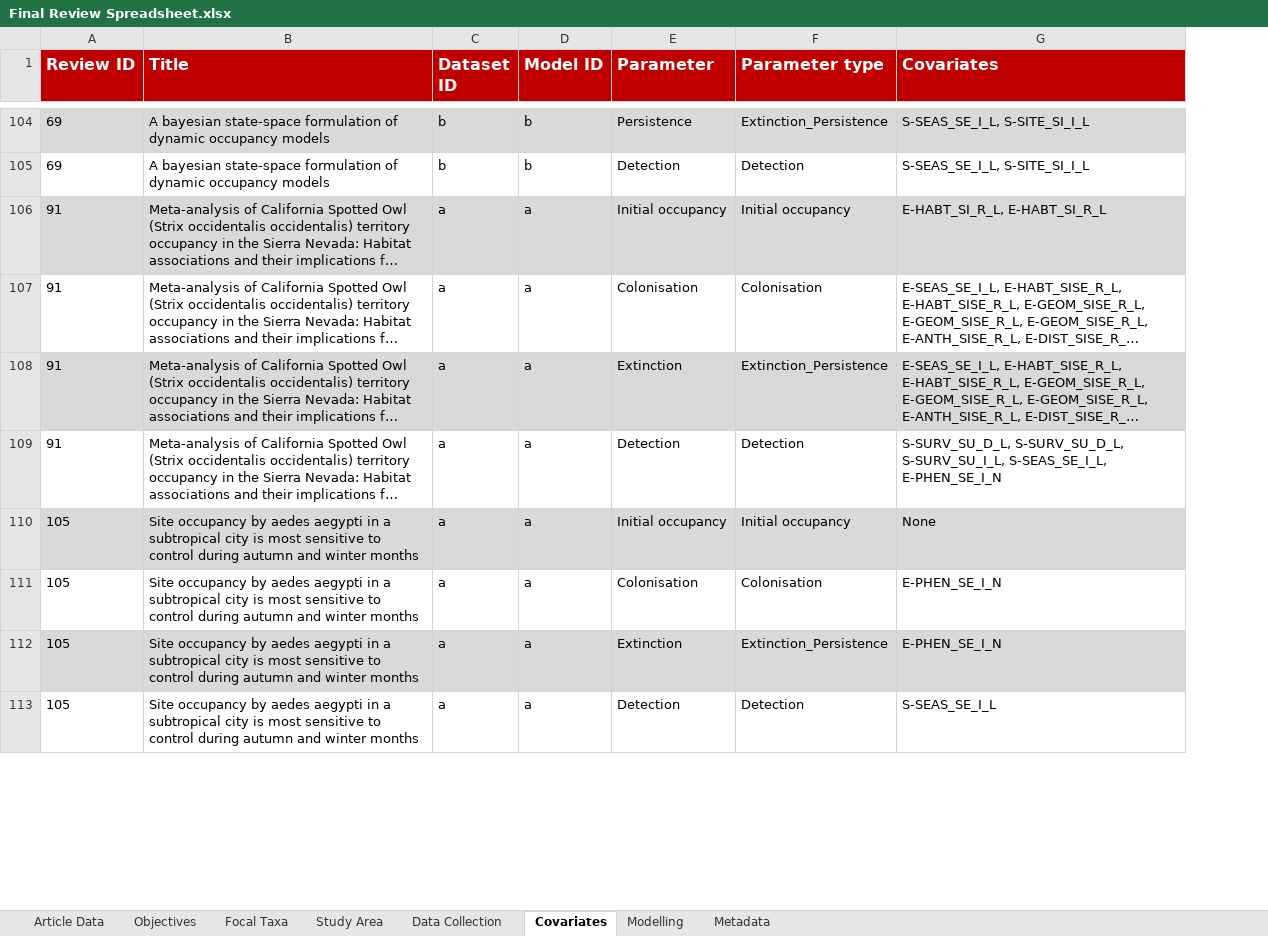
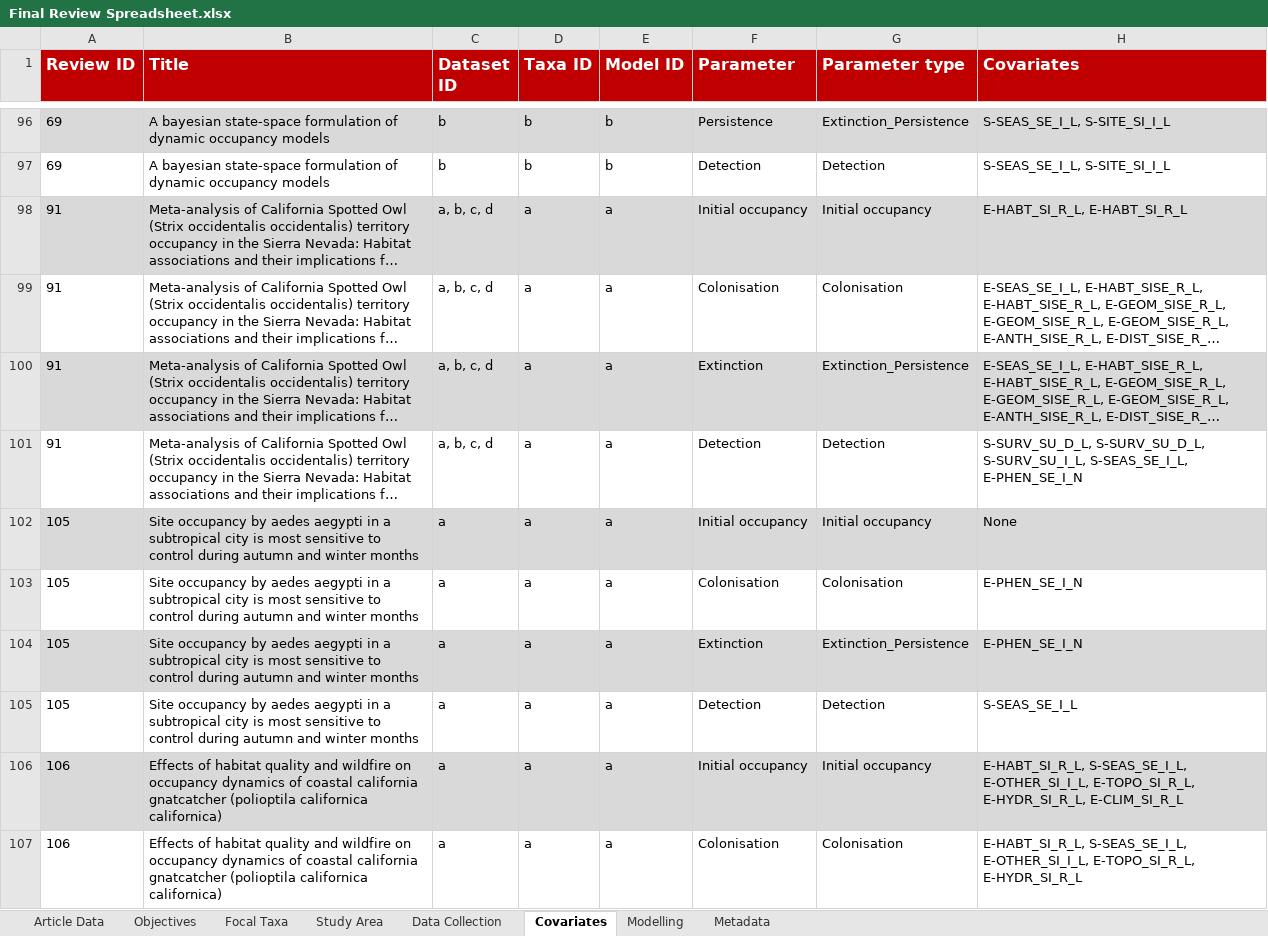
Before and after one commit to SaoirseKelleher/DOM_Review, an Excel workbook: Spreadsheets/Final Review Spreadsheet.xlsx, sheet Covariates, drawn as a sheet; only a part is shown, gaps mark what is left out; long unchanged cells end in …; values as stored, in another font and other column widths than the file's, no borders; 1 other sheet too large or unreadable and not compared; addresses are those after the commit; the diff covers the shown part only; the diff names each change by its address in the sheet, - before the commit and + after, or states it on an @@ line.

```diff
--- a/Spreadsheets/Final Review Spreadsheet.xlsx (sheet Covariates)
+++ b/Spreadsheets/Final Review Spreadsheet.xlsx (sheet Covariates)
+column D (Taxa ID), rows 96-105: b | b | a | a | a | a | a | a | a | a
-C98:C101 (Dataset ID): a
+C98:C101 (Dataset ID): a, b, c, d
+row 106: 106 | Effects of habitat quality and wildfire on occupancy dynamics of coastal california gnatcatcher (polioptila californica californica) | a | a | a | Initial occupancy | Initial occupancy | E-HABT_SI_R_L, S-SEAS_SE_I_L, E-OTHER_SI_I_L, E-TOPO_SI_R_L, E-HYDR_SI_R_L, E-CLIM_SI_R_L
+row 107: 106 | Effects of habitat quality and wildfire on occupancy dynamics of coastal california gnatcatcher (polioptila californica californica) | a | a | a | Colonisation | Colonisation | E-HABT_SI_R_L, S-SEAS_SE_I_L, E-OTHER_SI_I_L, E-TOPO_SI_R_L, E-HYDR_SI_R_L
```
Also changed, not shown: 34 added rows, 44 removed rows, 146 moved rows and 4 edited cells elsewhere in this sheet, sheet Focal Taxa, sheet Data Collection, sheet Study Area, sheet Objectives, sheet Article Data, sheet Metadata, formulas that keep their value, 1 other file.
